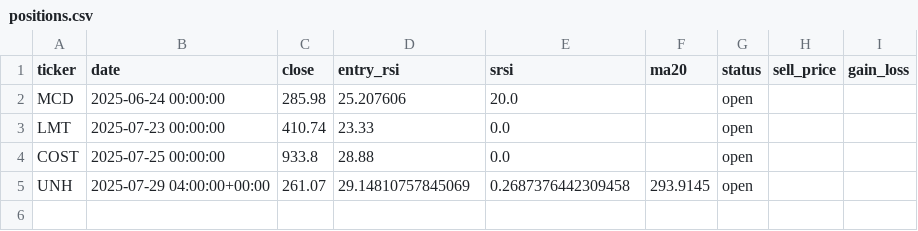
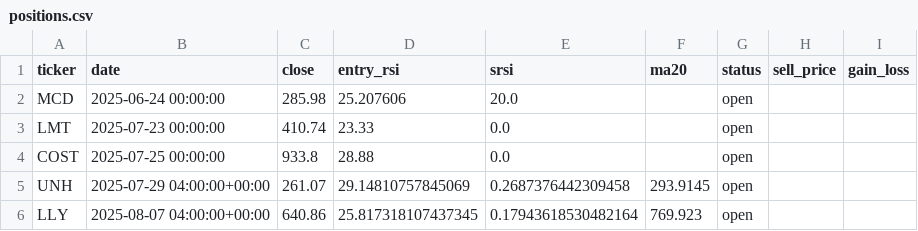
Before and after one commit to kmokrejs/stock_alert, a CSV file: positions.csv, drawn as a sheet.

```diff
--- a/positions.csv
+++ b/positions.csv
@@ -5 +5,2 @@ COST,2025-07-25 00:00:00,933.8,28.88,0.0,,open,,
 UNH,2025-07-29 04:00:00+00:00,261.07,29.14810757845069,0.2687376442309458,293.9145,open,,
+LLY,2025-08-07 04:00:00+00:00,640.86,25.817318107437345,0.17943618530482164,769.923,open,,
```
